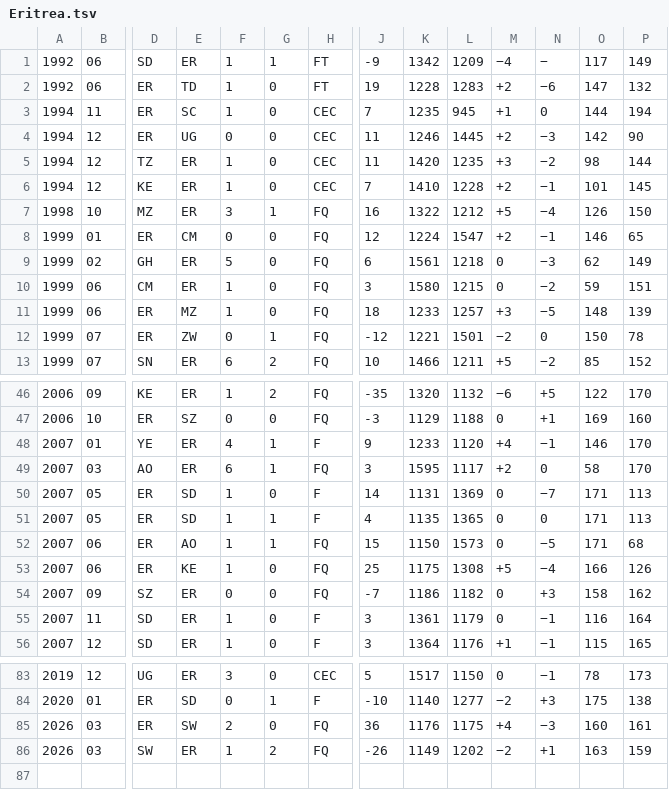
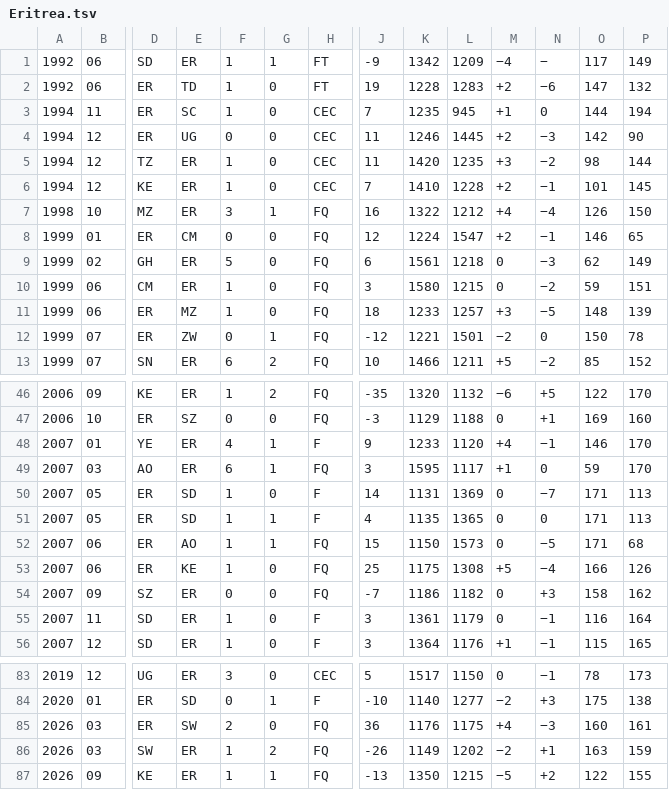
Before and after one commit to nfelo/nfelo.github.io, a TSV file: source/elo_pages/Eritrea.tsv, drawn as a sheet; only a part is shown, gaps mark what is left out; rows hold the shown columns only; the diff names each change by its address in the sheet, - before the commit and + after, or states it on an @@ line.

```diff
--- a/source/elo_pages/Eritrea.tsv
+++ b/source/elo_pages/Eritrea.tsv
-M7: +5
+M7: +4
-M49: +2
+M49: +1
-O49: 58
+O49: 59
+row 87: 2026 | 09 | KE | ER | 1 | 1 | FQ | -13 | 1350 | 1215 | −5 | +2 | 122 | 155
```
Also changed, not shown: source/elo_pages/Kenya.tsv, source/elo_pages/Pakistan.tsv, 12 other files.
